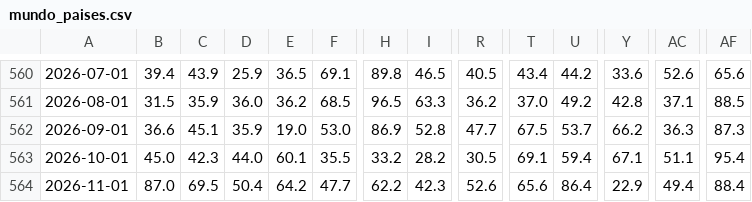
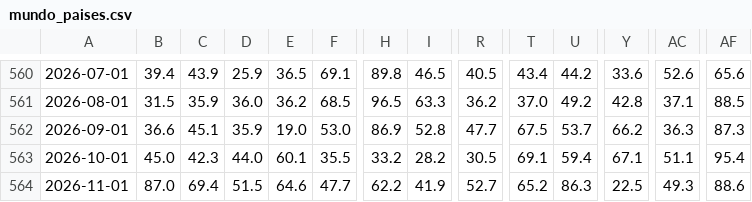
Before and after one commit to heitorandradesantos-pixel/termometro-de-crise, a CSV file: diario/historico/mundo_paises.csv, drawn as a sheet; only a part is shown, gaps mark what is left out; the diff names each change by its address in the sheet, - before the commit and + after, or states it on an @@ line.

```diff
--- a/diario/historico/mundo_paises.csv
+++ b/diario/historico/mundo_paises.csv
-C564: 69.5
+C564: 69.4
-D564: 50.4
+D564: 51.5
-E564: 64.2
+E564: 64.6
-I564: 42.3
+I564: 41.9
-R564: 52.6
+R564: 52.7
-T564: 65.6
+T564: 65.2
-U564: 86.4
+U564: 86.3
-Y564: 22.9
+Y564: 22.5
-AC564: 49.4
+AC564: 49.3
-AF564: 88.4
+AF564: 88.6
```
Also changed, not shown: diario/historico/mundo_regioes.csv, 7 other files.
